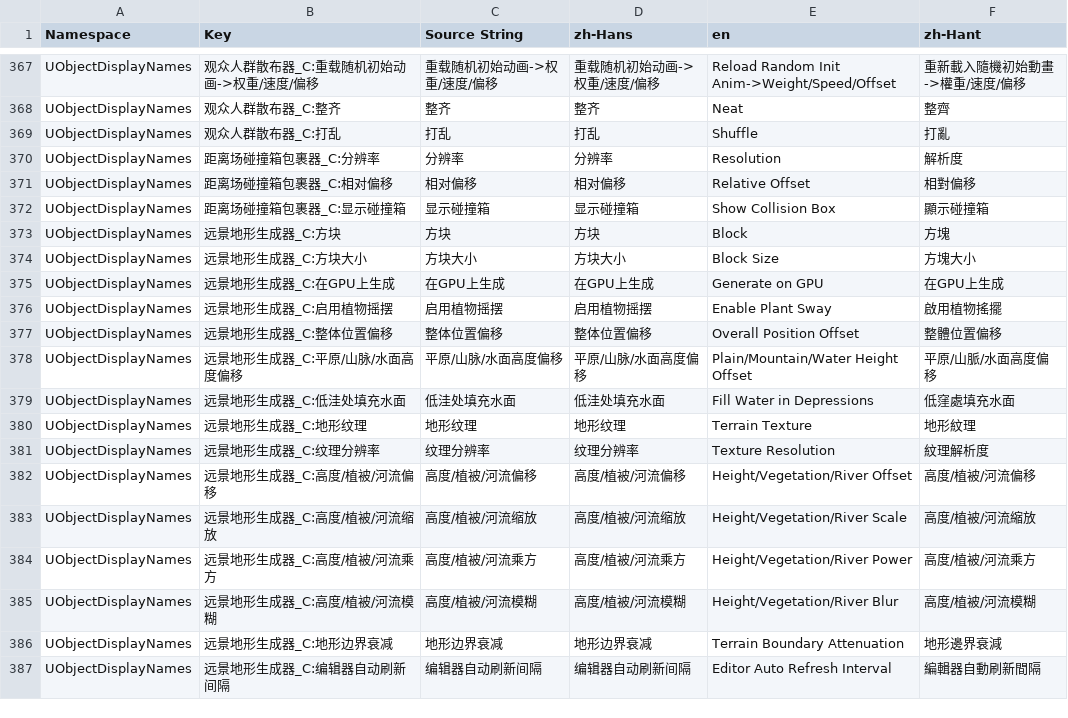
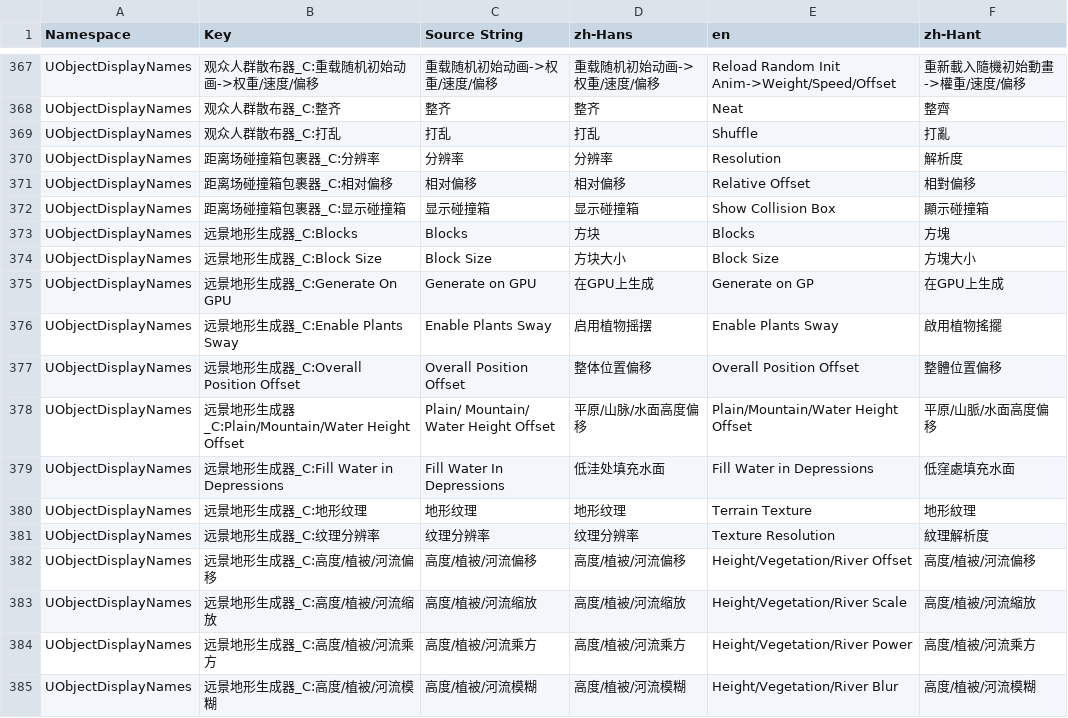
Before and after one commit to piggestpig/Unreal-Mineprep, a CSV file: Mineprep/插件贴图/变量显示名_VariableDisplayNames.csv, drawn as a sheet; only a part is shown, gaps mark what is left out; the shorter side is filled out with more unchanged rows; the diff names each change by its address in the sheet, - before the commit and + after, or states it on an @@ line.

```diff
--- a/Mineprep/插件贴图/变量显示名_VariableDisplayNames.csv
+++ b/Mineprep/插件贴图/变量显示名_VariableDisplayNames.csv
-B373 (Key): 远景地形生成器_C:方块
+B373 (Key): 远景地形生成器_C:Blocks
-C373 (Source String): 方块
+C373 (Source String): Blocks
-E373 (en): Block
+E373 (en): Blocks
-B374 (Key): 远景地形生成器_C:方块大小
+B374 (Key): 远景地形生成器_C:Block Size
-C374 (Source String): 方块大小
+C374 (Source String): Block Size
-B375 (Key): 远景地形生成器_C:在GPU上生成
+B375 (Key): 远景地形生成器_C:Generate On GPU
-C375 (Source String): 在GPU上生成
+C375 (Source String): Generate on GPU
-E375 (en): Generate on GPU
+E375 (en): Generate on GP
-B376 (Key): 远景地形生成器_C:启用植物摇摆
+B376 (Key): 远景地形生成器_C:Enable Plants Sway
-C376 (Source String): 启用植物摇摆
+C376 (Source String): Enable Plants Sway
-E376 (en): Enable Plant Sway
+E376 (en): Enable Plants Sway
-B377 (Key): 远景地形生成器_C:整体位置偏移
+B377 (Key): 远景地形生成器_C:Overall Position Offset
-C377 (Source String): 整体位置偏移
+C377 (Source String): Overall Position Offset
-B378 (Key): 远景地形生成器_C:平原/山脉/水面高度偏移
+B378 (Key): 远景地形生成器_C:Plain/Mountain/Water Height Offset
-C378 (Source String): 平原/山脉/水面高度偏移
+C378 (Source String): Plain/ Mountain/ Water Height Offset
-B379 (Key): 远景地形生成器_C:低洼处填充水面
+B379 (Key): 远景地形生成器_C:Fill Water in Depressions
-C379 (Source String): 低洼处填充水面
+C379 (Source String): Fill Water In Depressions
```
Also changed, not shown: 16 other files.
